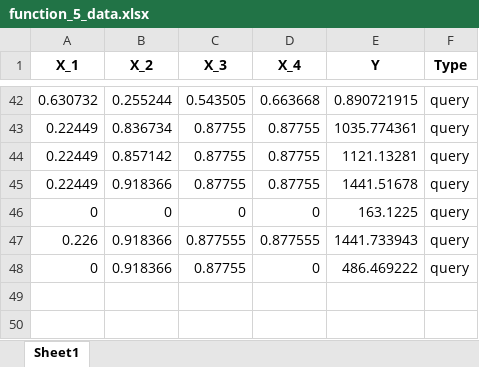
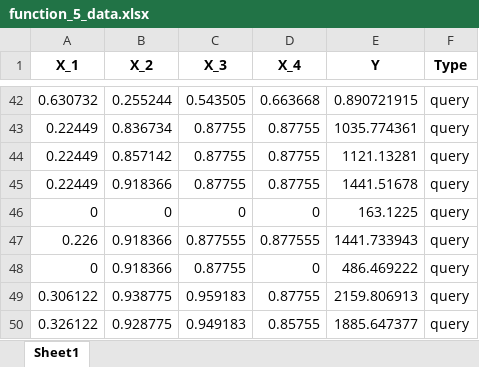
Before and after one commit to oldwhpsian/Imperial-AIML-Capstone, an Excel workbook: working_data/function_5_data.xlsx, sheet Sheet1, drawn as a sheet; only a part is shown, gaps mark what is left out; values as stored, in another font and other column widths than the file's, no borders; the diff names each change by its address in the sheet, - before the commit and + after, or states it on an @@ line.

```diff
--- a/working_data/function_5_data.xlsx (sheet Sheet1)
+++ b/working_data/function_5_data.xlsx (sheet Sheet1)
+row 49: 0.306122 | 0.938775 | 0.959183 | 0.87755 | 2159.806913 | query
+row 50: 0.326122 | 0.928775 | 0.949183 | 0.85755 | 1885.647377 | query
```
Also changed, not shown: working_data/function_3_data.xlsx, working_data/function_4_data.xlsx, 27 other files.
